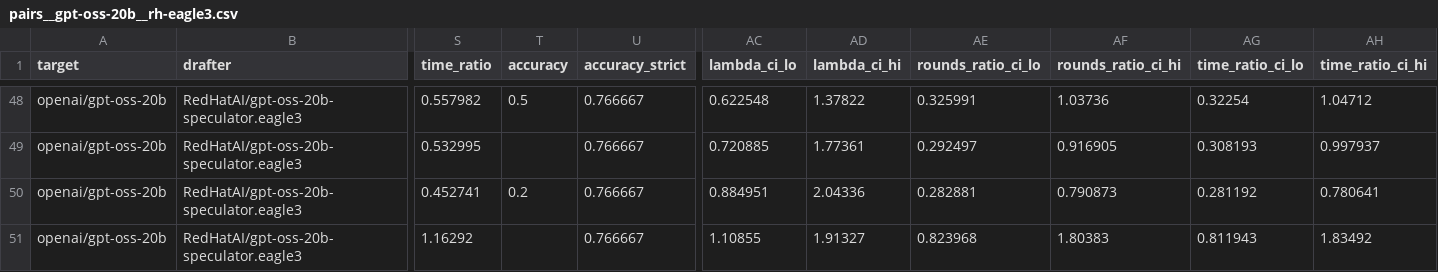
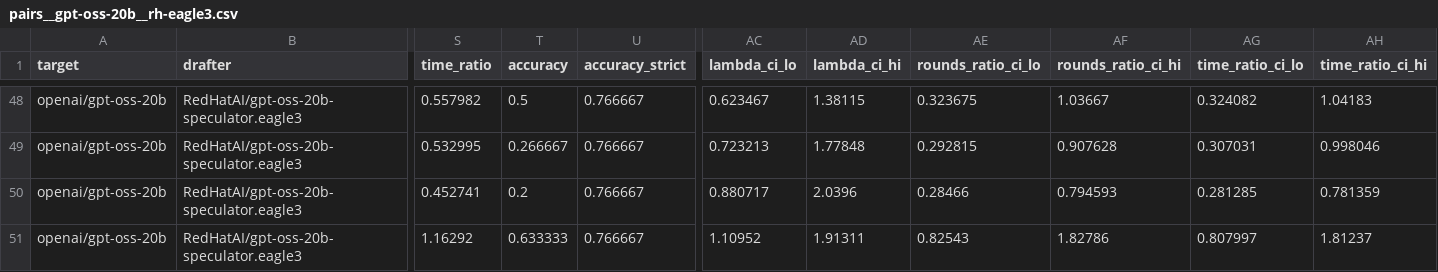
Before and after one commit to billxby/lossy-token-eff, a CSV file: campaign/addendum/tables/pairs__gpt-oss-20b__rh-eagle3.csv, drawn as a sheet; only a part is shown, gaps mark what is left out; the diff covers the shown part only; the diff names each change by its address in the sheet, - before the commit and + after, or states it on an @@ line.

```diff
--- a/campaign/addendum/tables/pairs__gpt-oss-20b__rh-eagle3.csv
+++ b/campaign/addendum/tables/pairs__gpt-oss-20b__rh-eagle3.csv
-AC48 (lambda_ci_lo): 0.622548
+AC48 (lambda_ci_lo): 0.623467
-AD48 (lambda_ci_hi): 1.37822
+AD48 (lambda_ci_hi): 1.38115
-AE48 (rounds_ratio_ci_lo): 0.325991
+AE48 (rounds_ratio_ci_lo): 0.323675
-AF48 (rounds_ratio_ci_hi): 1.03736
+AF48 (rounds_ratio_ci_hi): 1.03667
-AG48 (time_ratio_ci_lo): 0.32254
+AG48 (time_ratio_ci_lo): 0.324082
-AH48 (time_ratio_ci_hi): 1.04712
+AH48 (time_ratio_ci_hi): 1.04183
-T49 (accuracy): (empty)
+T49 (accuracy): 0.266667
-AC49 (lambda_ci_lo): 0.720885
+AC49 (lambda_ci_lo): 0.723213
-AD49 (lambda_ci_hi): 1.77361
+AD49 (lambda_ci_hi): 1.77848
-AE49 (rounds_ratio_ci_lo): 0.292497
+AE49 (rounds_ratio_ci_lo): 0.292815
-AF49 (rounds_ratio_ci_hi): 0.916905
+AF49 (rounds_ratio_ci_hi): 0.907628
-AG49 (time_ratio_ci_lo): 0.308193
+AG49 (time_ratio_ci_lo): 0.307031
-AH49 (time_ratio_ci_hi): 0.997937
+AH49 (time_ratio_ci_hi): 0.998046
-AC50 (lambda_ci_lo): 0.884951
+AC50 (lambda_ci_lo): 0.880717
-AD50 (lambda_ci_hi): 2.04336
+AD50 (lambda_ci_hi): 2.0396
-AE50 (rounds_ratio_ci_lo): 0.282881
+AE50 (rounds_ratio_ci_lo): 0.28466
-AF50 (rounds_ratio_ci_hi): 0.790873
+AF50 (rounds_ratio_ci_hi): 0.794593
-AG50 (time_ratio_ci_lo): 0.281192
+AG50 (time_ratio_ci_lo): 0.281285
-AH50 (time_ratio_ci_hi): 0.780641
+AH50 (time_ratio_ci_hi): 0.781359
-T51 (accuracy): (empty)
+T51 (accuracy): 0.633333
-AC51 (lambda_ci_lo): 1.10855
+AC51 (lambda_ci_lo): 1.10952
-AD51 (lambda_ci_hi): 1.91327
+AD51 (lambda_ci_hi): 1.91311
-AE51 (rounds_ratio_ci_lo): 0.823968
+AE51 (rounds_ratio_ci_lo): 0.82543
-AF51 (rounds_ratio_ci_hi): 1.80383
+AF51 (rounds_ratio_ci_hi): 1.82786
-AG51 (time_ratio_ci_lo): 0.811943
+AG51 (time_ratio_ci_lo): 0.807997
-AH51 (time_ratio_ci_hi): 1.83492
+AH51 (time_ratio_ci_hi): 1.81237
```
Also changed, not shown: 128 edited cells elsewhere in this file, campaign/addendum/step9/aime_boxed_long.csv, campaign/addendum/step9/manifest.csv, 34 other files.
